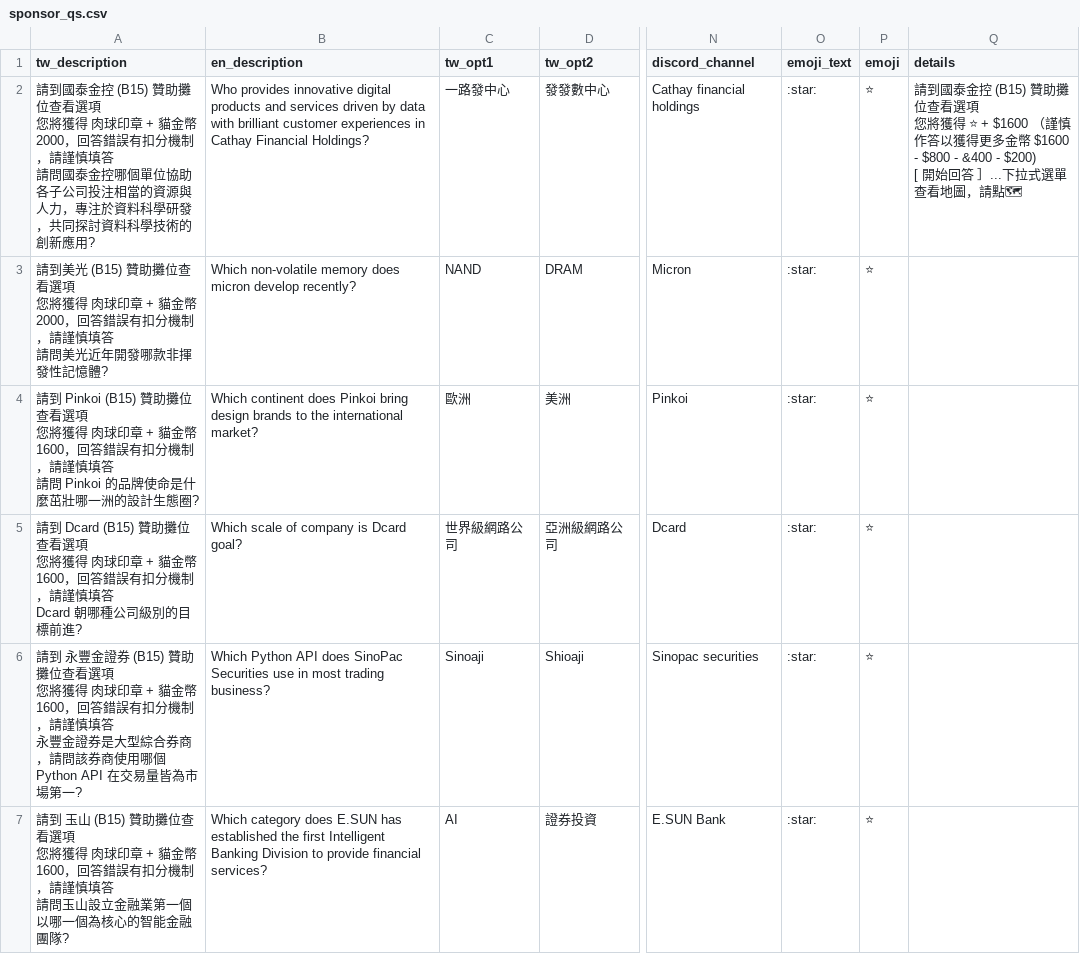
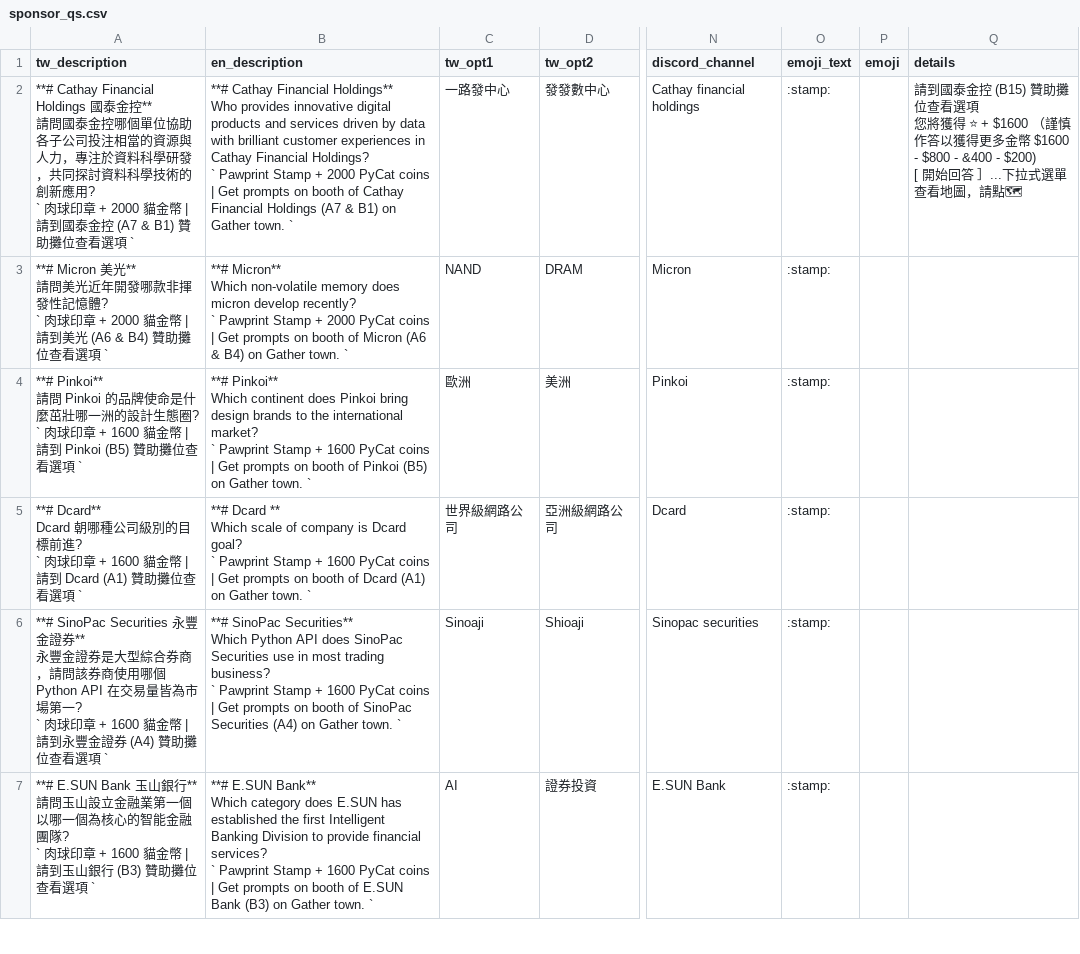
Before and after one commit to pycontw/pybot22, a CSV file: question_csvs/sponsor_qs.csv, drawn as a sheet; only a part is shown, gaps mark what is left out; ↵ is a line break in a cell; the diff covers the shown part only; the diff names each change by its address in the sheet, - before the commit and + after, or states it on an @@ line.

```diff
--- a/question_csvs/sponsor_qs.csv
+++ b/question_csvs/sponsor_qs.csv
-A2 (tw_description): 請到國泰金控 (B15) 贊助攤位查看選項 ↵ 您將獲得 肉球印章 + 貓金幣 2000，回答錯誤有扣分機制，請謹慎填答 ↵ 請問國泰金控哪個單位協助各子公司投注相當的資源與人力，專注於資料科學研發，共同探討資料科學技術的創新應用?
+A2 (tw_description): **# Cathay Financial Holdings 國泰金控** ↵ 請問國泰金控哪個單位協助各子公司投注相當的資源與人力，專注於資料科學研發，共同探討資料科學技術的創新應用? ↵ ` 肉球印章 + 2000 貓金幣 | 請到國泰金控 (A7 & B1) 贊助攤位查看選項 `
-B2 (en_description): Who provides innovative digital products and services driven by data with brilliant customer experiences in Cathay Financial Holdings?
+B2 (en_description): **# Cathay Financial Holdings** ↵ Who provides innovative digital products and services driven by data with brilliant customer experiences in Cathay Financial Holdings? ↵ ` Pawprint Stamp + 2000 PyCat coins | Get prompts on booth of Cathay Financial Holdings (A7 & B1) on Gather town. `
-O2:O7 (emoji_text): :star:
+O2:O7 (emoji_text): :stamp:
-P2:P7 (emoji): ⭐
+P2:P7 (emoji): (empty)
-A3 (tw_description): 請到美光 (B15) 贊助攤位查看選項 ↵ 您將獲得 肉球印章 + 貓金幣 2000，回答錯誤有扣分機制，請謹慎填答 ↵ 請問美光近年開發哪款非揮發性記憶體?
+A3 (tw_description): **# Micron 美光** ↵ 請問美光近年開發哪款非揮發性記憶體? ↵ ` 肉球印章 + 2000 貓金幣 | 請到美光 (A6 & B4) 贊助攤位查看選項 `
-B3 (en_description): Which non-volatile memory does micron develop recently?
+B3 (en_description): **# Micron** ↵ Which non-volatile memory does micron develop recently? ↵ ` Pawprint Stamp + 2000 PyCat coins | Get prompts on booth of Micron (A6 & B4) on Gather town. `
-A4 (tw_description): 請到 Pinkoi (B15) 贊助攤位查看選項 ↵ 您將獲得 肉球印章 + 貓金幣 1600，回答錯誤有扣分機制，請謹慎填答 ↵ 請問 Pinkoi 的品牌使命是什麼茁壯哪一洲的設計生態圈?
+A4 (tw_description): **# Pinkoi** ↵ 請問 Pinkoi 的品牌使命是什麼茁壯哪一洲的設計生態圈? ↵ ` 肉球印章 + 1600 貓金幣 | 請到 Pinkoi (B5) 贊助攤位查看選項 `
-B4 (en_description): Which continent does Pinkoi bring design brands to the international market?
+B4 (en_description): **# Pinkoi** ↵ Which continent does Pinkoi bring design brands to the international market? ↵ ` Pawprint Stamp + 1600 PyCat coins | Get prompts on booth of Pinkoi (B5) on Gather town. `
-A5 (tw_description): 請到 Dcard (B15) 贊助攤位查看選項 ↵ 您將獲得 肉球印章 + 貓金幣 1600，回答錯誤有扣分機制，請謹慎填答 ↵ Dcard 朝哪種公司級別的目標前進?
+A5 (tw_description): **# Dcard** ↵ Dcard 朝哪種公司級別的目標前進? ↵ ` 肉球印章 + 1600 貓金幣 | 請到 Dcard (A1) 贊助攤位查看選項 `
-B5 (en_description): Which scale of company is Dcard goal?
+B5 (en_description): **# Dcard ** ↵ Which scale of company is Dcard goal? ↵ ` Pawprint Stamp + 1600 PyCat coins | Get prompts on booth of Dcard (A1) on Gather town. `
-A6 (tw_description): 請到 永豐金證券 (B15) 贊助攤位查看選項 ↵ 您將獲得 肉球印章 + 貓金幣 1600，回答錯誤有扣分機制，請謹慎填答 ↵ 永豐金證券是大型綜合券商，請問該券商使用哪個 Python API 在交易量皆為市場第一?
+A6 (tw_description): **# SinoPac Securities 永豐金證券** ↵ 永豐金證券是大型綜合券商，請問該券商使用哪個 Python API 在交易量皆為市場第一? ↵ ` 肉球印章 + 1600 貓金幣 | 請到永豐金證券 (A4) 贊助攤位查看選項 `
-B6 (en_description): Which Python API does SinoPac Securities use in most trading business?
+B6 (en_description): **# SinoPac Securities** ↵ Which Python API does SinoPac Securities use in most trading business? ↵ ` Pawprint Stamp + 1600 PyCat coins | Get prompts on booth of SinoPac Securities (A4) on Gather town. `
-A7 (tw_description): 請到 玉山 (B15) 贊助攤位查看選項 ↵ 您將獲得 肉球印章 + 貓金幣 1600，回答錯誤有扣分機制，請謹慎填答 ↵ 請問玉山設立金融業第一個以哪一個為核心的智能金融團隊?
+A7 (tw_description): **# E.SUN Bank 玉山銀行** ↵ 請問玉山設立金融業第一個以哪一個為核心的智能金融團隊? ↵ ` 肉球印章 + 1600 貓金幣 | 請到玉山銀行 (B3) 贊助攤位查看選項 `
-B7 (en_description): Which category does E.SUN has established the first Intelligent Banking Division to provide financial services?
+B7 (en_description): **# E.SUN Bank** ↵ Which category does E.SUN has established the first Intelligent Banking Division to provide financial services? ↵ ` Pawprint Stamp + 1600 PyCat coins | Get prompts on booth of E.SUN Bank (B3) on Gather town. `
```
Also changed, not shown: 20 edited cells elsewhere in this file, question_csvs/channel_msg.csv, question_csvs/game_channel.csv, 15 other files.
